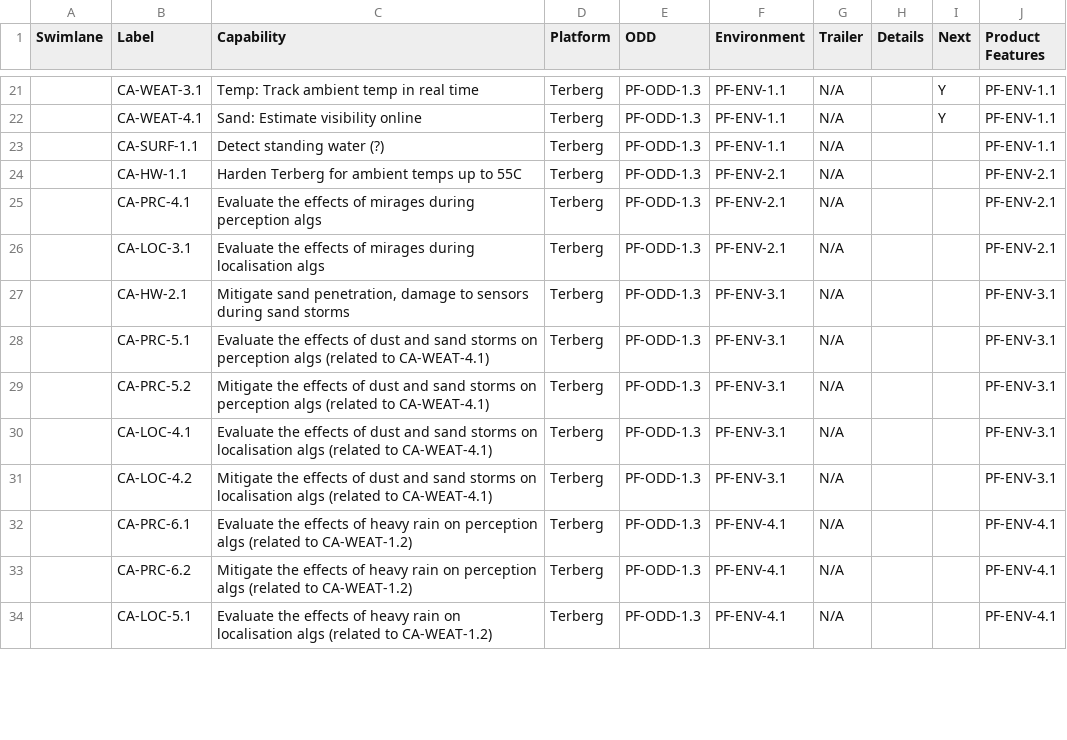
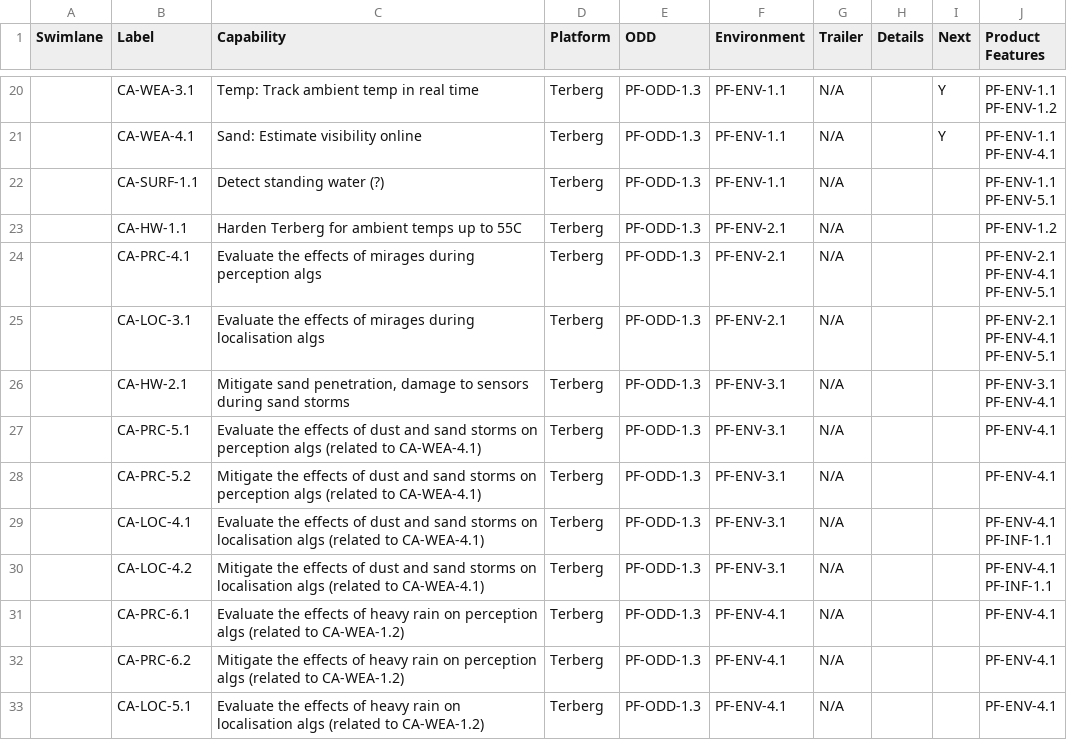
Before and after one commit to ryannealsmith/product_features_db, a CSV file: example-csvs/capabilities_to_product_features.csv, drawn as a sheet; only a part is shown, gaps mark what is left out; addresses are those after the commit; ↵ is a line break in a cell; the diff covers the shown part only; the diff names each change by its address in the sheet, - before the commit and + after, or states it on an @@ line.

```diff
--- a/example-csvs/capabilities_to_product_features.csv
+++ b/example-csvs/capabilities_to_product_features.csv
-B20 (Label): CA-WEAT-3.1
+B20 (Label): CA-WEA-3.1
-J20 (Product Features): PF-ENV-1.1
+J20 (Product Features): PF-ENV-1.1 ↵ PF-ENV-1.2
-B21 (Label): CA-WEAT-4.1
+B21 (Label): CA-WEA-4.1
-J21 (Product Features): PF-ENV-1.1
+J21 (Product Features): PF-ENV-1.1 ↵ PF-ENV-4.1
-J22 (Product Features): PF-ENV-1.1
+J22 (Product Features): PF-ENV-1.1 ↵ PF-ENV-5.1
-J23 (Product Features): PF-ENV-2.1
+J23 (Product Features): PF-ENV-1.2
-J24:J25 (Product Features): PF-ENV-2.1
+J24:J25 (Product Features): PF-ENV-2.1 ↵ PF-ENV-4.1 ↵ PF-ENV-5.1
-J26 (Product Features): PF-ENV-3.1
+J26 (Product Features): PF-ENV-3.1 ↵ PF-ENV-4.1
-C27 (Capability): …(related to CA-WEAT-4.1)
+C27 (Capability): …(related to CA-WEA-4.1)
-J27:J28 (Product Features): PF-ENV-3.1
+J27:J28 (Product Features): PF-ENV-4.1
-C28 (Capability): …(related to CA-WEAT-4.1)
+C28 (Capability): …(related to CA-WEA-4.1)
-C29 (Capability): …(related to CA-WEAT-4.1)
+C29 (Capability): …(related to CA-WEA-4.1)
-J29:J30 (Product Features): PF-ENV-3.1
+J29:J30 (Product Features): PF-ENV-4.1 ↵ PF-INF-1.1
-C30 (Capability): …(related to CA-WEAT-4.1)
+C30 (Capability): …(related to CA-WEA-4.1)
-C31 (Capability): …(related to CA-WEAT-1.2)
+C31 (Capability): …(related to CA-WEA-1.2)
-C32 (Capability): …(related to CA-WEAT-1.2)
+C32 (Capability): …(related to CA-WEA-1.2)
-C33 (Capability): …(related to CA-WEAT-1.2)
+C33 (Capability): …(related to CA-WEA-1.2)
```
Also changed, not shown: 1 removed row and 122 edited cells elsewhere in this file, example-csvs/product_features.csv, 1 other file.
